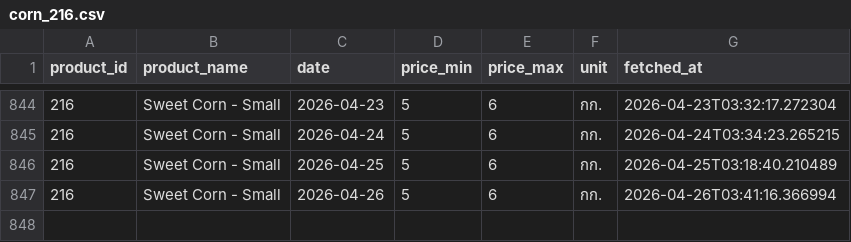
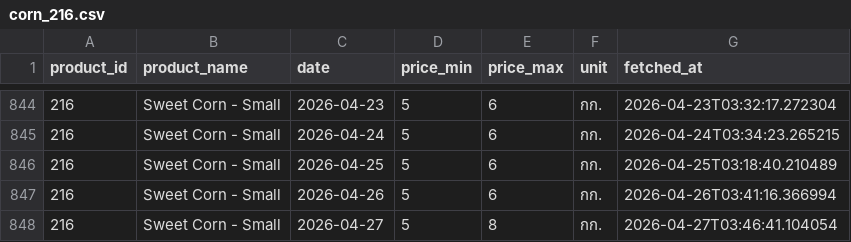
Before and after one commit to uzimpp/nroc, a CSV file: fetch-data/data/corn_216.csv, drawn as a sheet; only a part is shown, gaps mark what is left out.

```diff
--- a/fetch-data/data/corn_216.csv
+++ b/fetch-data/data/corn_216.csv
@@ -847 +847,2 @@ product_id,product_name,date,price_min,price_max,unit,fetched_at
 216,Sweet Corn - Small,2026-04-26,5,6,กก.,2026-04-26T03:41:16.366994
+216,Sweet Corn - Small,2026-04-27,5,8,กก.,2026-04-27T03:46:41.104054
```
Also changed, not shown: fetch-data/data/corn_182.csv, fetch-data/data/corn_206.csv, 2 other files.
